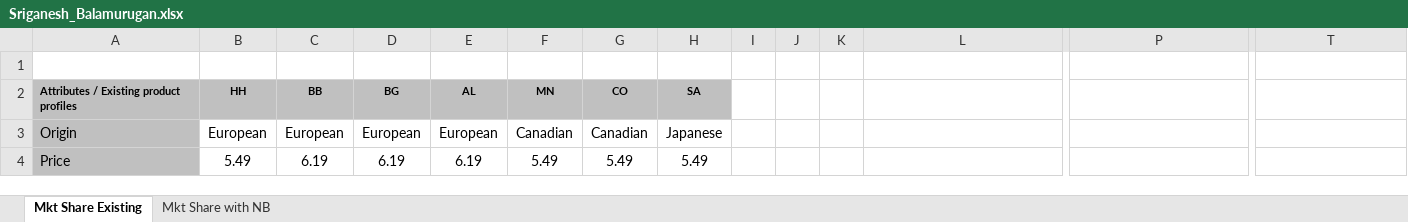
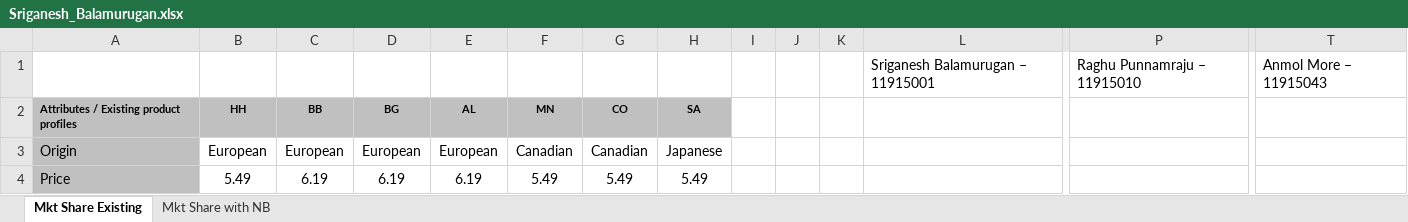
Before and after one commit to anmolmore/Chatbot-for-COVID-19-FAQ-using-Dialogflow, an Excel workbook: Marketing Analytics/assignment/Final/Sriganesh_Balamurugan.xlsx, sheet Mkt Share Existing, drawn as a sheet; only a part is shown, gaps mark what is left out; values as stored, in another font and other column widths than the file's, no borders; charts and pictures not drawn; rows hold the shown columns only; the diff names each change by its address in the sheet, - before the commit and + after, or states it on an @@ line.

```diff
--- a/Marketing Analytics/assignment/Final/Sriganesh_Balamurugan.xlsx (sheet Mkt Share Existing)
+++ b/Marketing Analytics/assignment/Final/Sriganesh_Balamurugan.xlsx (sheet Mkt Share Existing)
-row 1: (empty)
+row 1:  |  |  |  |  |  |  |  |  |  |  | Sriganesh Balamurugan – 11915001 | Raghu Punnamraju – 11915010 | Anmol More – 11915043
```
Also changed, not shown: charts or pictures, 11 other files.
